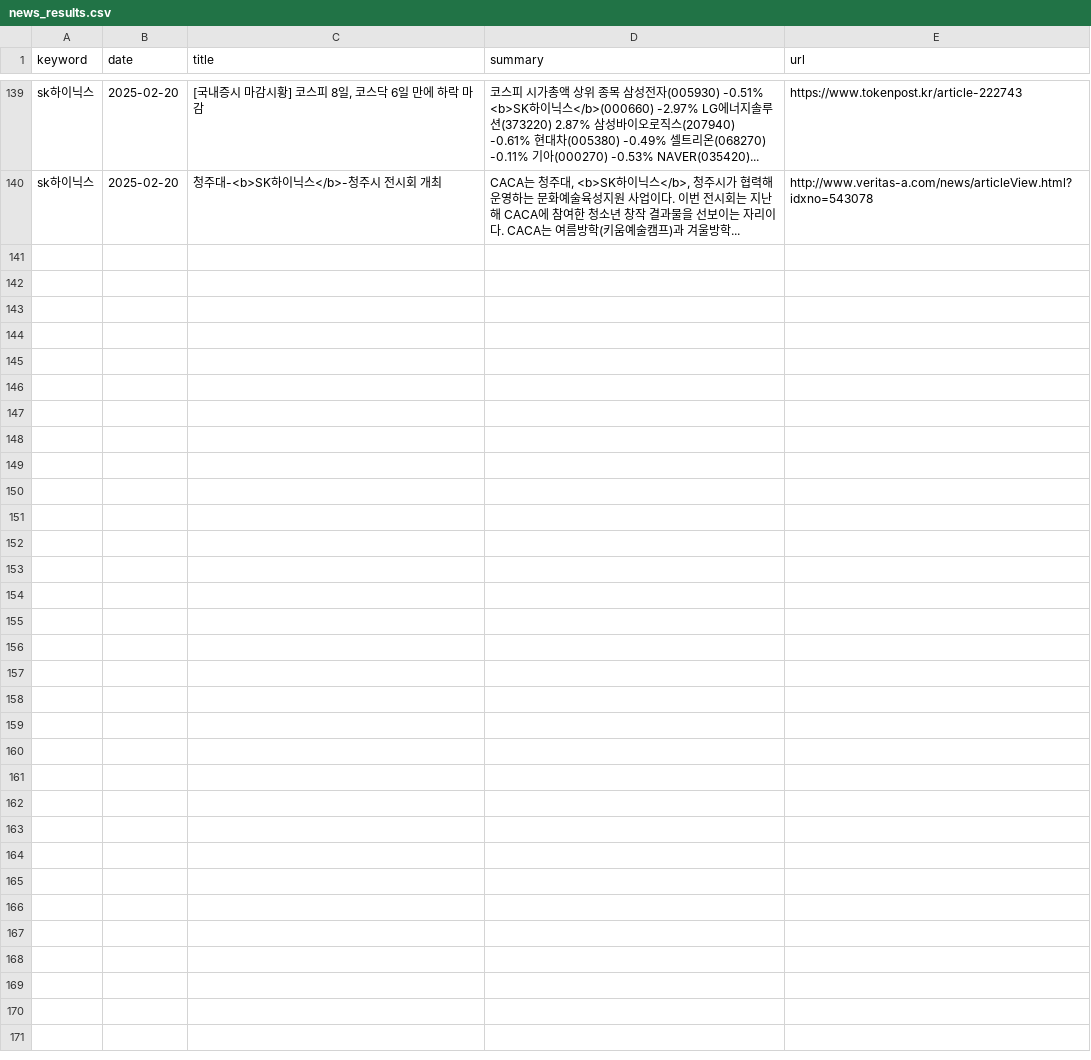
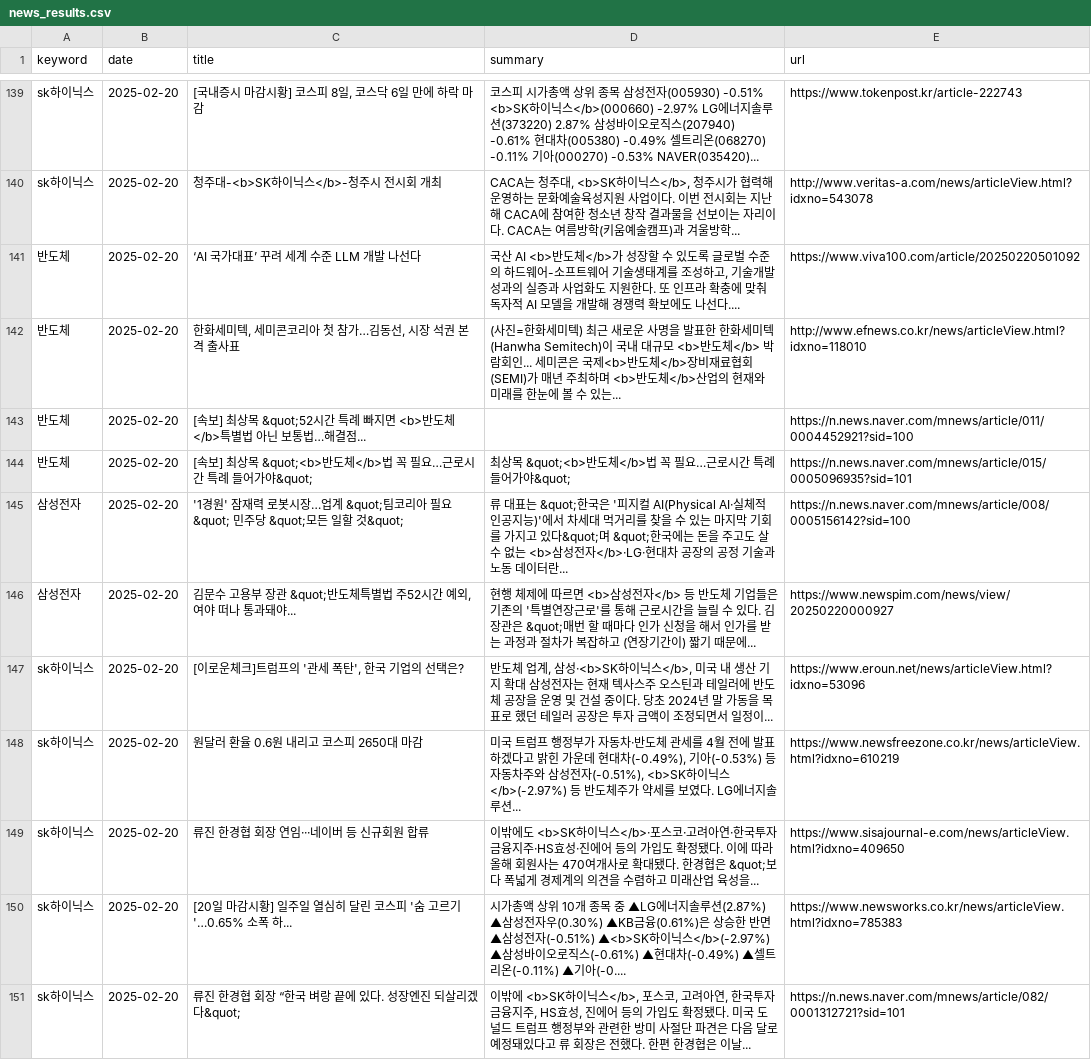
Before and after one commit to kjs928/HARMAN_Python_Project, a CSV file: news_results.csv, drawn as a sheet; only a part is shown, gaps mark what is left out.

```diff
--- a/news_results.csv
+++ b/news_results.csv
@@ -140 +140,12 @@ sk하이닉스,2025-02-20,"[국내증시 마감시황] 코스피 8일, 코스닥
 sk하이닉스,2025-02-20,청주대-<b>SK하이닉스</b>-청주시 전시회 개최,"CACA는 청주대, <b>SK하이닉스</b>, 청주시가 협력해 운영하는 문화예술육성지원 사업이다. 이번 전시회는 지난해 CACA에 참여한 청소년 창작 결과물을 선보이는 자리이다. CACA는 여름방학(키움예술캠프)과 겨울방학... ",http://www.veritas-a.com/news/articleView.html?idxno=543078
+반도체,2025-02-20,‘AI 국가대표’ 꾸려 세계 수준 LLM 개발 나선다,"국산 AI <b>반도체</b>가 성장할 수 있도록 글로벌 수준의 하드웨어-소프트웨어 기술생태계를 조성하고, 기술개발 성과의 실증과 사업화도 지원한다. 또 인프라 확충에 맞춰 독자적 AI 모델을 개발해 경쟁력 확보에도 나선다.... ",https://www.viva100.com/article/20250220501092
+반도체,2025-02-20,"한화세미텍, 세미콘코리아 첫 참가…김동선, 시장 석권 본격 출사표",(사진=한화세미텍) 최근 새로운 사명을 발표한 한화세미텍(Hanwha Semitech)이 국내 대규모 <b>반도체</b> 박람회인... 세미콘은 국제<b>반도체</b>장비재료협회(SEMI)가 매년 주최하며  <b>반도체</b>산업의 현재와 미래를 한눈에 볼 수 있는... ,http://www.efnews.co.kr/news/articleView.html?idxno=118010
+반도체,2025-02-20,[속보] 최상목 &quot;52시간 특례 빠지면 <b>반도체</b>특별법 아닌 보통법…해결점...,,https://n.news.naver.com/mnews/article/011/0004452921?sid=100
+반도체,2025-02-20,[속보] 최상목 &quot;<b>반도체</b>법 꼭 필요…근로시간 특례 들어가야&quot;,최상목 &quot;<b>반도체</b>법 꼭 필요…근로시간 특례 들어가야&quot;,https://n.news.naver.com/mnews/article/015/0005096935?sid=101
+삼성전자,2025-02-20,'1경원' 잠재력 로봇시장…업계 &quot;팀코리아 필요&quot; 민주당 &quot;모든 일할 것&quot;,류 대표는 &quot;한국은 '피지컬 AI(Physical AI·실체적 인공지능)'에서 차세대 먹거리를 찾을 수 있는 마지막 기회를 가지고 있다&quot;며 &quot;한국에는 돈을 주고도 살 수 없는 <b>삼성전자</b>·LG·현대차 공장의 공정 기술과 노동 데이터란... ,https://n.news.naver.com/mnews/article/008/0005156142?sid=100
+삼성전자,2025-02-20,"김문수 고용부 장관 &quot;반도체특별법 주52시간 예외, 여야 떠나 통과돼야...",현행 체제에 따르면 <b>삼성전자</b> 등 반도체 기업들은 기존의 '특별연장근로'를 통해 근로시간을 늘릴 수 있다. 김 장관은 &quot;매번 할 때마다 인가 신청을 해서 인가를 받는 과정과 절차가 복잡하고 (연장기간이) 짧기 때문에... ,https://www.newspim.com/news/view/20250220000927
+sk하이닉스,2025-02-20,"[이로운체크]트럼프의 '관세 폭탄', 한국 기업의 선택은?","반도체 업계, 삼성·<b>SK하이닉스</b>, 미국 내 생산 기지 확대 삼성전자는 현재 텍사스주 오스틴과 테일러에 반도체 공장을 운영 및 건설 중이다. 당초 2024년 말 가동을 목표로 했던 테일러 공장은 투자 금액이 조정되면서 일정이... ",https://www.eroun.net/news/articleView.html?idxno=53096
+sk하이닉스,2025-02-20,원달러 환율 0.6원 내리고 코스피 2650대 마감,"미국 트럼프 행정부가 자동차·반도체 관세를 4월 전에 발표하겠다고 밝힌 가운데 현대차(-0.49%), 기아(-0.53%) 등 자동차주와 삼성전자(-0.51%), <b>SK하이닉스</b>(-2.97%) 등 반도체주가 약세를 보였다. LG에너지솔루션... ",https://www.newsfreezone.co.kr/news/articleView.html?idxno=610219
+sk하이닉스,2025-02-20,류진 한경협 회장 연임···네이버 등 신규회원 합류,이밖에도 <b>SK하이닉스</b>·포스코·고려아연·한국투자금융지주·HS효성·진에어 등의 가입도 확정됐다. 이에 따라 올해 회원사는 470여개사로 확대됐다. 한경협은 &quot;보다 폭넓게 경제계의 의견을 수렴하고 미래산업 육성을... ,https://www.sisajournal-e.com/news/articleView.html?idxno=409650
+sk하이닉스,2025-02-20,[20일 마감시황] 일주일 열심히 달린 코스피 '숨 고르기'…0.65% 소폭 하...,시가총액 상위 10개 종목 중 ▲LG에너지솔루션(2.87%) ▲삼성전자우(0.30%) ▲KB금융(0.61%)은 상승한 반면 ▲삼성전자(-0.51%) ▲<b>SK하이닉스</b>(-2.97%) ▲삼성바이오로직스(-0.61%) ▲현대차(-0.49%) ▲셀트리온(-0.11%) ▲기아(-0.... ,https://www.newsworks.co.kr/news/articleView.html?idxno=785383
+sk하이닉스,2025-02-20,류진 한경협 회장 “한국 벼랑 끝에 있다. 성장엔진 되살리겠다&quot;,"이밖에 <b>SK하이닉스</b>, 포스코, 고려아연, 한국투자금융지주, HS효성, 진에어 등의 가입도 확정됐다. 미국 도널드 트럼프 행정부와 관련한 방미 사절단 파견은 다음 달로 예정돼있다고 류 회장은 전했다. 한편 한경협은 이날... ",https://n.news.naver.com/mnews/article/082/0001312721?sid=101
```
